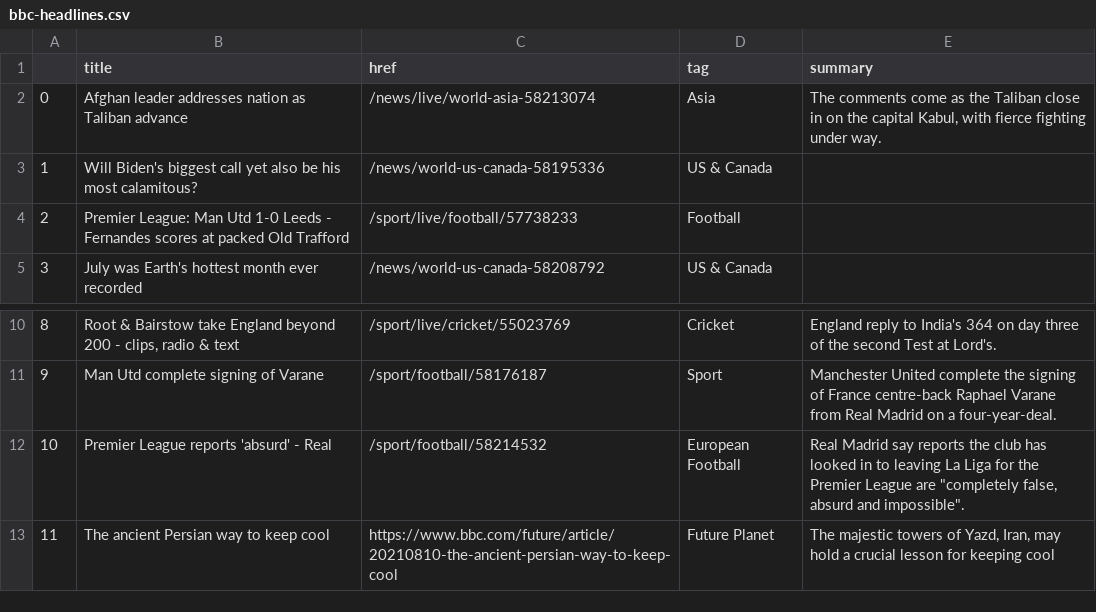
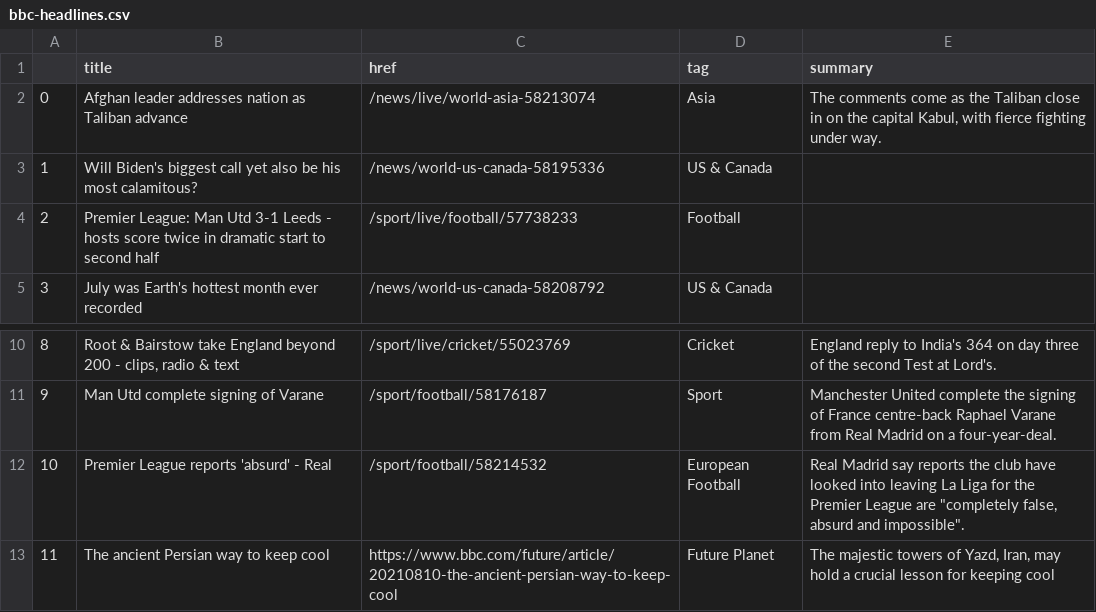
Before and after one commit to jbolster252/scraper.py, a CSV file: bbc-headlines.csv, drawn as a sheet; only a part is shown, gaps mark what is left out.

```diff
--- a/bbc-headlines.csv
+++ b/bbc-headlines.csv
@@ -3,3 +3,3 @@
 1,Will Biden's biggest call yet also be his most calamitous?,/news/world-us-canada-58195336,US & Canada,
-2,Premier League: Man Utd 1-0 Leeds - Fernandes scores at packed Old Trafford,/sport/live/football/57738233,Football,
+2,Premier League: Man Utd 3-1 Leeds - hosts score twice in dramatic start to second half,/sport/live/football/57738233,Football,
 3,July was Earth's hottest month ever recorded,/news/world-us-canada-58208792,US & Canada,
@@ -11,3 +11,3 @@
 9,Man Utd complete signing of Varane,/sport/football/58176187,Sport,Manchester United complete the signing of France centre-back Raphael Varane from Real Madrid on a four-year-deal.
-10,Premier League reports 'absurd' - Real,/sport/football/58214532,European Football,"Real Madrid say reports the club has looked in to leaving La Liga for the Premier League are ""completely false, absurd and impossible""."
+10,Premier League reports 'absurd' - Real,/sport/football/58214532,European Football,"Real Madrid say reports the club have looked into leaving La Liga for the Premier League are ""completely false, absurd and impossible""."
 11,The ancient Persian way to keep cool,https://www.bbc.com/future/article/20210810-the-ancient-persian-way-to-keep-cool,Future Planet,"The majestic towers of Yazd, Iran, may hold a crucial lesson for keeping cool"
```
